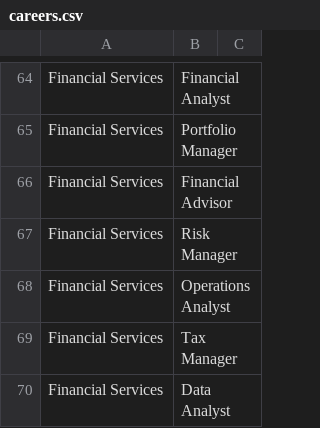
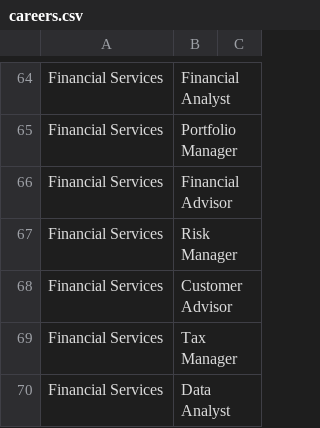
Before and after one commit to devm1023/GeekTalentDB, a CSV file: runs/careers.csv, drawn as a sheet; only a part is shown, gaps mark what is left out.

```diff
--- a/runs/careers.csv
+++ b/runs/careers.csv
@@ -67,3 +67,3 @@ Financial Services,Financial Advisor
 Financial Services,Risk Manager
-Financial Services,Operations Analyst
+Financial Services,Customer Advisor
 Financial Services,Tax Manager
```
Also changed, not shown: runs/mappings.csv.
